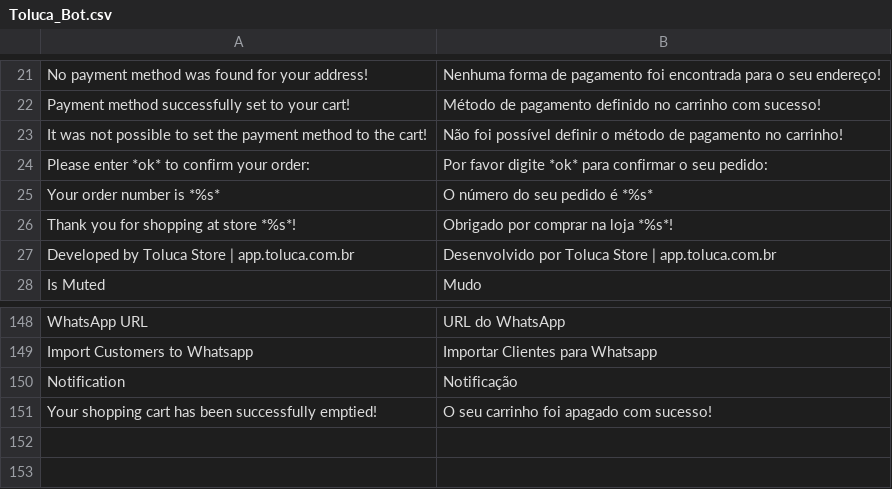
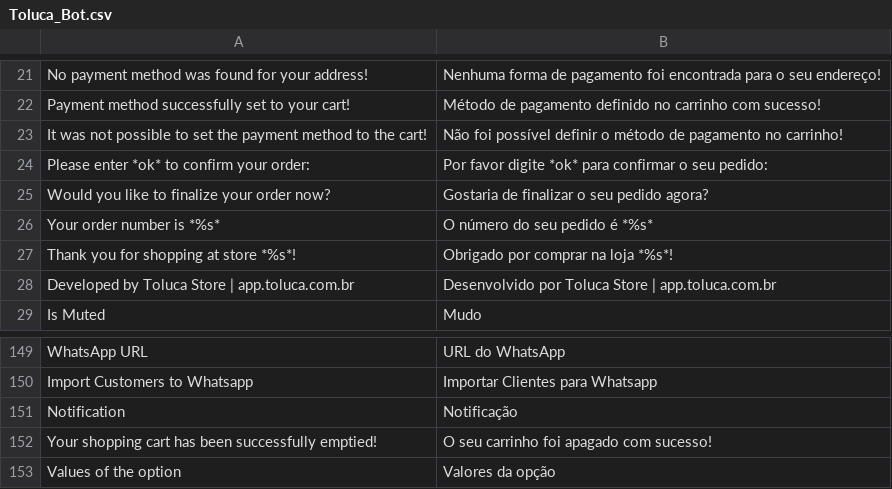
Before and after one commit to gamuzatech/tolucastore-openmage, a CSV file: app/locale/pt_BR/Toluca_Bot.csv, drawn as a sheet; only a part is shown, gaps mark what is left out; the diff names each change by its address in the sheet, - before the commit and + after, or states it on an @@ line.

Commit message:
Atualizado modulo Toluca_Bot: ajustado retornos nos apiPaths bot_product.info, bot_cart.info, bot_cart.review

```diff
--- a/app/locale/pt_BR/Toluca_Bot.csv
+++ b/app/locale/pt_BR/Toluca_Bot.csv
+row 25: Would you like to finalize your order now? | Gostaria de finalizar o seu pedido agora?
+row 153: Values of the option | Valores da opção
```
Also changed, not shown: 3 other files.
